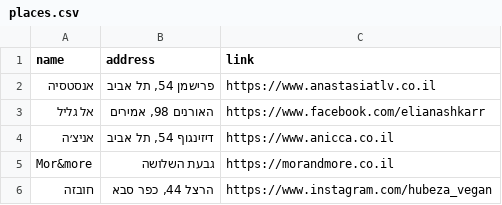
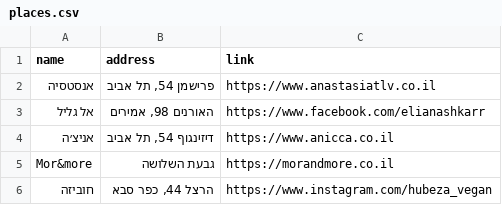
Before and after one commit to gilkremer123/vegan, a CSV file: places.csv, drawn as a sheet.

Commit message:
correct spelling of "חובזה" to "חוביזה" in places.csv

```diff
--- a/places.csv
+++ b/places.csv
@@ -5,2 +5,2 @@ name,address,link
 "Mor&more","גבעת השלושה","https://morandmore.co.il"
-"חובזה","הרצל 44, כפר סבא","https://www.instagram.com/hubeza_vegan"
+"חוביזה","הרצל 44, כפר סבא","https://www.instagram.com/hubeza_vegan"
```
